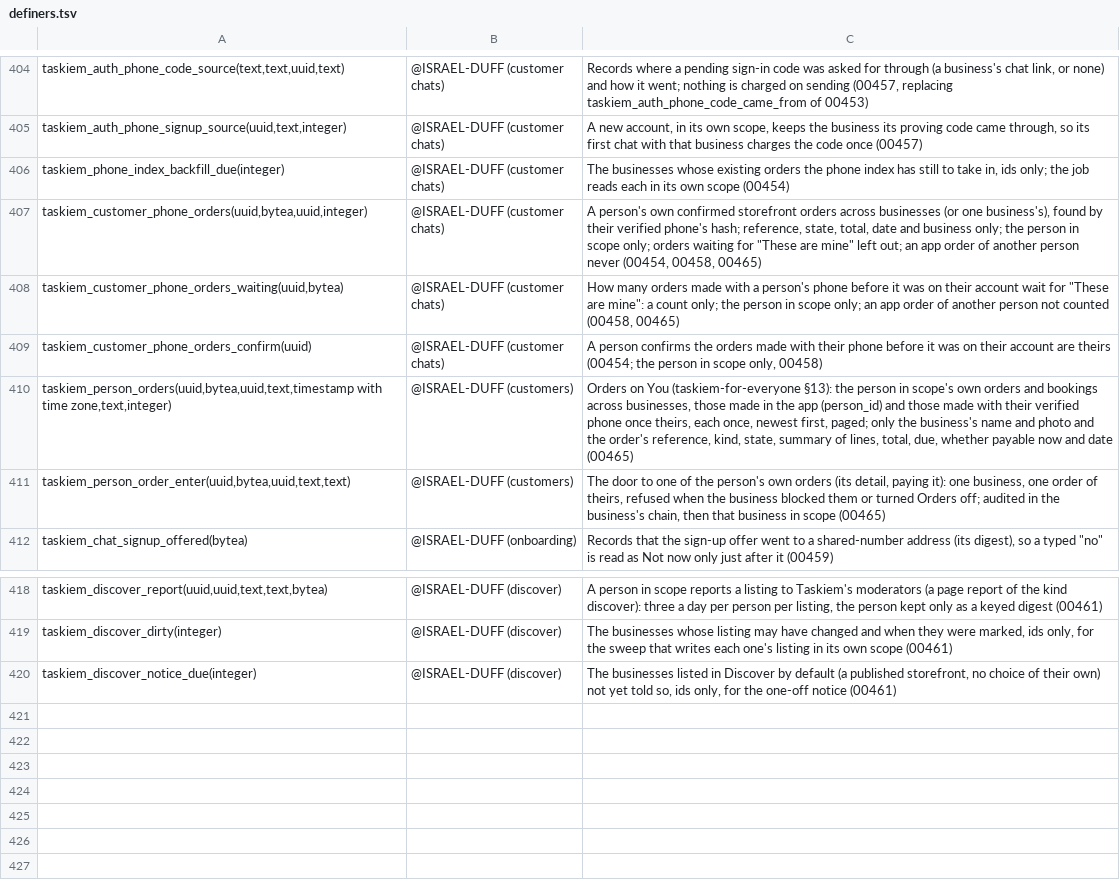
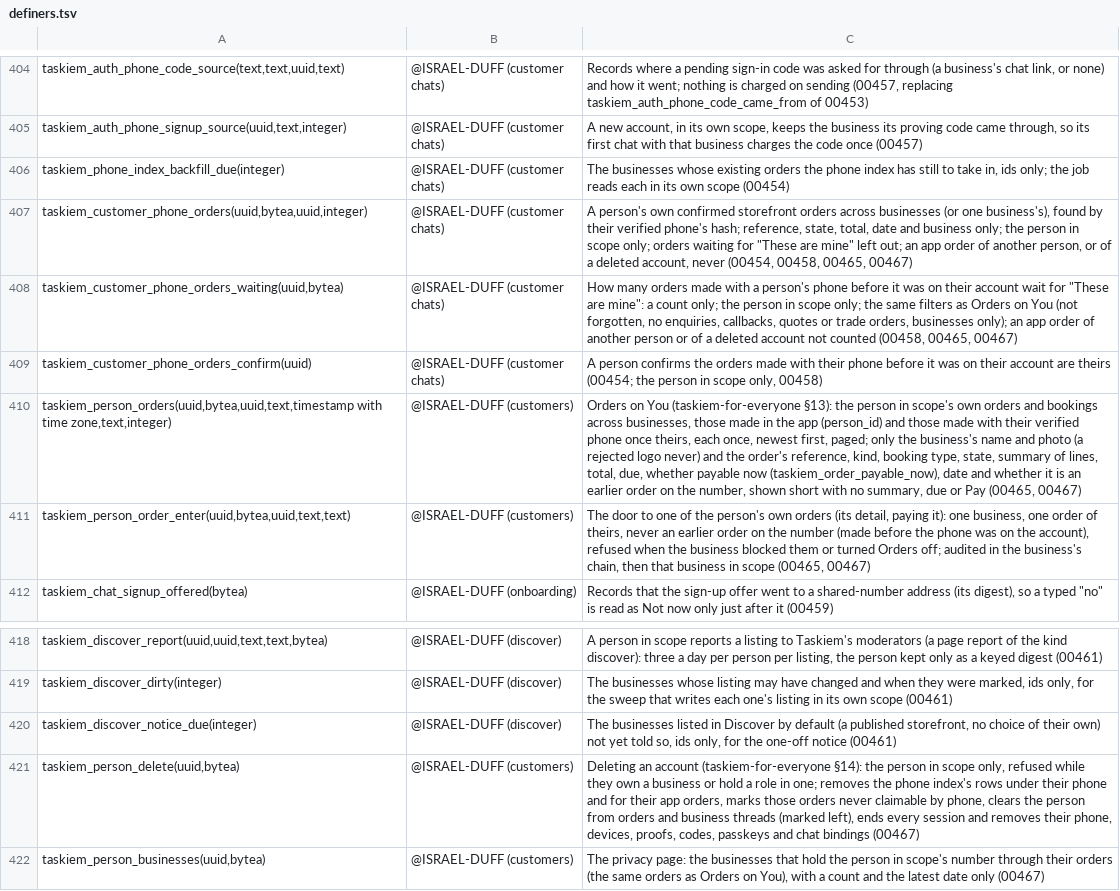
Before and after one commit to ISRAEL-DUFF/taskiem, a TSV file: engine/db/definers.tsv, drawn as a sheet; only a part is shown, gaps mark what is left out; the diff names each change by its address in the sheet, - before the commit and + after, or states it on an @@ line.

```diff
--- a/engine/db/definers.tsv
+++ b/engine/db/definers.tsv
-C407: …of another person never (00454, 00458, 00465)
+C407: …of another person, or of a deleted account, never (00454, 00458, 00465, 00467)
-C408: …scope only; an app order of another person not counted (00458, 00465)
+C408: …scope only; the same filters as Orders on You (not forgotten, no enquiries, callbacks, quotes or trade orders, businesses only); an app order of another person or of a deleted account not counted (00458, 00465, 00467)
-C410: …and photo and the order's reference, kind, state, summary of lines, total, due, whether payable now and date (00465)
+C410: …and photo (a rejected logo never) and the order's reference, kind, booking type, state, summary of lines, total, due, whether payable now (taskiem_order_payable_now), date and whether it is an earlier order on the number, shown short with no summary, due or Pay (00465, 00467)
-C411: …of theirs, refused when the business blocked them or turned Orders off; audited in the business's chain, then that business in scope (00465)
+C411: …of theirs, never an earlier order on the number (made before the phone was on the account), refused when the business blocked them or turned Orders off; audited in the business's chain, then that business in scope (00465, 00467)
+row 421: taskiem_person_delete(uuid,bytea) | @ISRAEL-DUFF (customers) | Deleting an account (taskiem-for-everyone §14): the person in scope only, refused while they own a business or hold a role in one; removes the phone index's rows under their phone and for their app orders, marks those orders never claimable by phone, clears the person from orders and business threads (marked left), ends every session and removes their phone, devices, proofs, codes, passkeys and chat bindings (00467)
+row 422: taskiem_person_businesses(uuid,bytea) | @ISRAEL-DUFF (customers) | The privacy page: the businesses that hold the person in scope's number through their orders (the same orders as Orders on You), with a count and the latest date only (00467)
```
Also changed, not shown: 6 other files.
